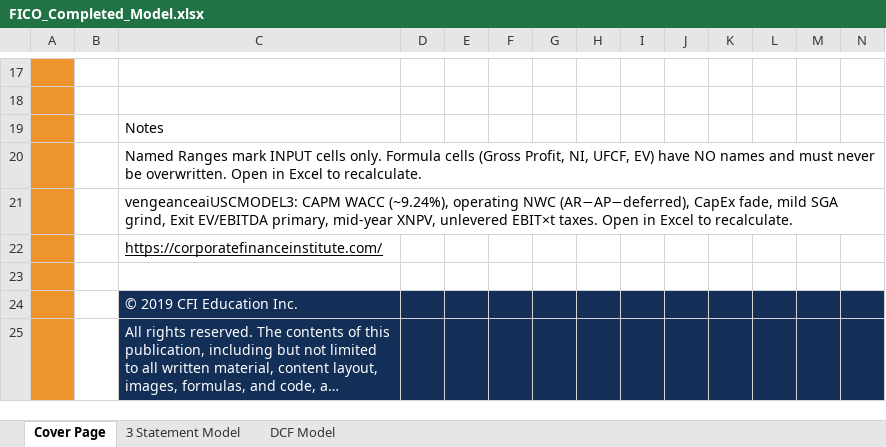
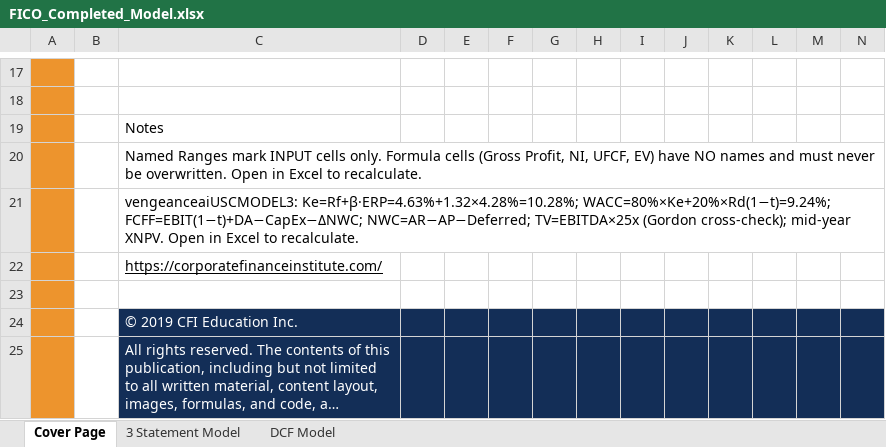
Before and after one commit to vengeanceaiUSC/Rainmaker, an Excel workbook: FICO/output/FICO_Completed_Model.xlsx, sheet Cover Page, drawn as a sheet; only a part is shown, gaps mark what is left out; long unchanged cells end in …; values as stored, in another font and other column widths than the file's, no borders; charts and pictures not drawn; the diff names each change by its address in the sheet, - before the commit and + after, or states it on an @@ line.

```diff
--- a/FICO/output/FICO_Completed_Model.xlsx (sheet Cover Page)
+++ b/FICO/output/FICO_Completed_Model.xlsx (sheet Cover Page)
-C21: vengeanceaiUSCMODEL3: CAPM WACC (~9.24%), operating NWC (AR−AP−deferred), CapEx fade, mild SGA grind, Exit EV/EBITDA primary, mid-year XNPV, unlevered EBIT×t taxes. Open in…
+C21: vengeanceaiUSCMODEL3: Ke=Rf+β·ERP=4.63%+1.32×4.28%=10.28%; WACC=80%×Ke+20%×Rd(1−t)=9.24%; FCFF=EBIT(1−t)+DA−CapEx−ΔNWC; NWC=AR−AP−Deferred; TV=EBITDA×25x (Gordon cross-check); mid-year XNPV. Open in…
```
Also changed, not shown: FICO/templates/CFI_Template.xlsx, 9 other files.
